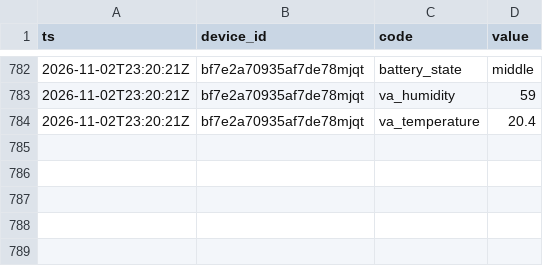
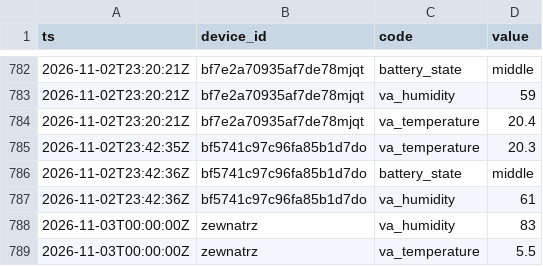
Before and after one commit to Bronek31/Smart-Home, a CSV file: data/2026-11.csv, drawn as a sheet; only a part is shown, gaps mark what is left out.

```diff
--- a/data/2026-11.csv
+++ b/data/2026-11.csv
@@ -784 +784,6 @@ ts,device_id,code,value
 2026-11-02T23:20:21Z,bf7e2a70935af7de78mjqt,va_temperature,20.4
+2026-11-02T23:42:35Z,bf5741c97c96fa85b1d7do,va_temperature,20.3
+2026-11-02T23:42:36Z,bf5741c97c96fa85b1d7do,battery_state,middle
+2026-11-02T23:42:36Z,bf5741c97c96fa85b1d7do,va_humidity,61
+2026-11-03T00:00:00Z,zewnatrz,va_humidity,83
+2026-11-03T00:00:00Z,zewnatrz,va_temperature,5.5
```
Also changed, not shown: data/dzienne.csv, data/rosliny/2026-11.csv, 5 other files.
